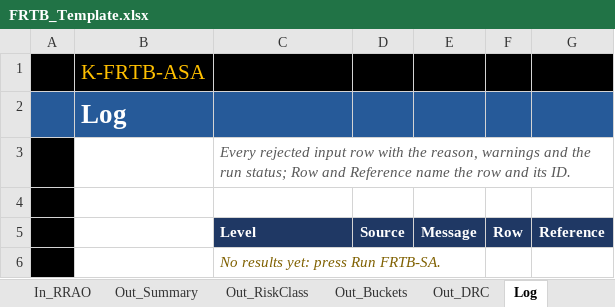
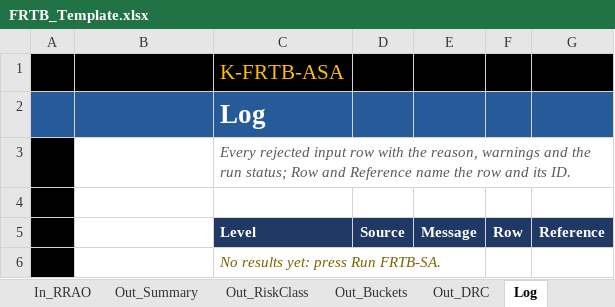
Before and after one commit to danielep71/K-FRTB-ASA, an Excel workbook: src/workbook/FRTB_Template.xlsx, sheet Log, drawn as a sheet; values as stored, in another font and other column widths than the file's, no borders; removed rows and columns are numbered as before the commit, all else as after; the diff names each change by its address in the sheet, - before the commit and + after, or states it on an @@ line.

```diff
--- a/src/workbook/FRTB_Template.xlsx (sheet Log)
+++ b/src/workbook/FRTB_Template.xlsx (sheet Log)
-row 1:  | K-FRTB-ASA
-row 2:  | Log
+row 1:  |  | K-FRTB-ASA
+row 2:  |  | Log
```
Also changed, not shown: sheet Out_Summary, sheet Results, sheet Out_RiskClass, sheet Out_Buckets, sheet Out_DRC, sheet Control, 16 more sheets, 8 other files.
